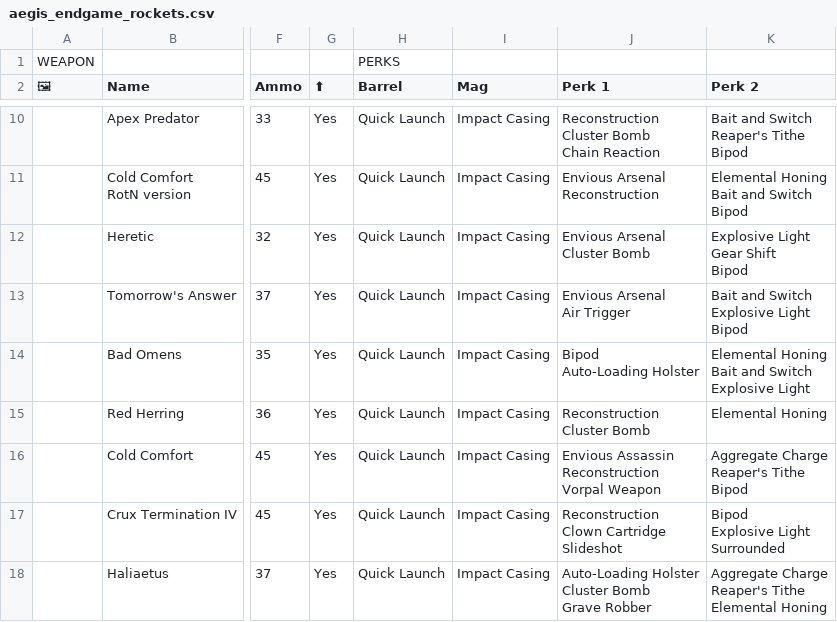
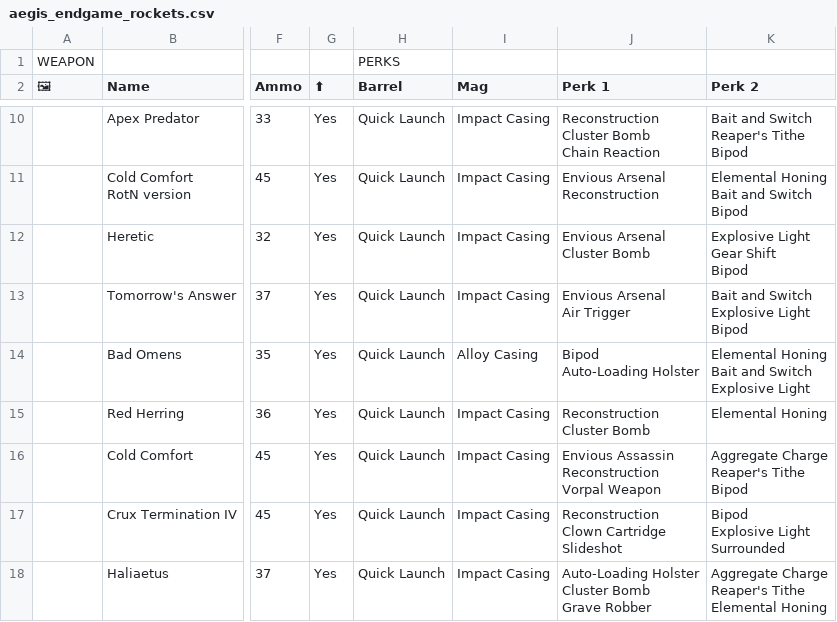
Before and after one commit to JxPv2/Destiny2, a CSV file: dim_wishlists/spreadsheets_to_dim_wishlists_scripts/workbooks_downloaded/aegis_endgame_rockets.csv, drawn as a sheet; only a part is shown, gaps mark what is left out; the diff names each change by its address in the sheet, - before the commit and + after, or states it on an @@ line.

```diff
--- a/dim_wishlists/spreadsheets_to_dim_wishlists_scripts/workbooks_downloaded/aegis_endgame_rockets.csv
+++ b/dim_wishlists/spreadsheets_to_dim_wishlists_scripts/workbooks_downloaded/aegis_endgame_rockets.csv
-I14 (Mag): Impact Casing
+I14 (Mag): Alloy Casing
```
Also changed, not shown: 27 other files.
